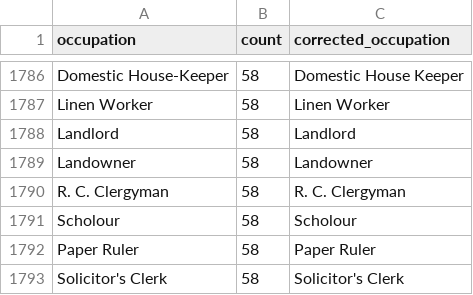
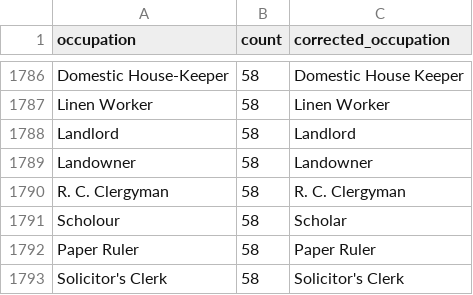
Before and after one commit to zakski/cad-is-ainm-duit, a CSV file: archives/dict/census/ireland/prompts/occupationChunks/ire_census_1901_occupation_chunk_1.csv, drawn as a sheet; only a part is shown, gaps mark what is left out; the diff covers the shown part only.

```diff
--- a/archives/dict/census/ireland/prompts/occupationChunks/ire_census_1901_occupation_chunk_1.csv
+++ b/archives/dict/census/ireland/prompts/occupationChunks/ire_census_1901_occupation_chunk_1.csv
@@ -1790,3 +1790,3 @@ Landowner,58,Landowner
 R. C. Clergyman,58,R. C. Clergyman
-Scholour,58,Scholour
+Scholour,58,Scholar
 Paper Ruler,58,Paper Ruler
```
Also changed, not shown: 5 edited cells elsewhere in this file, 1 other file.
